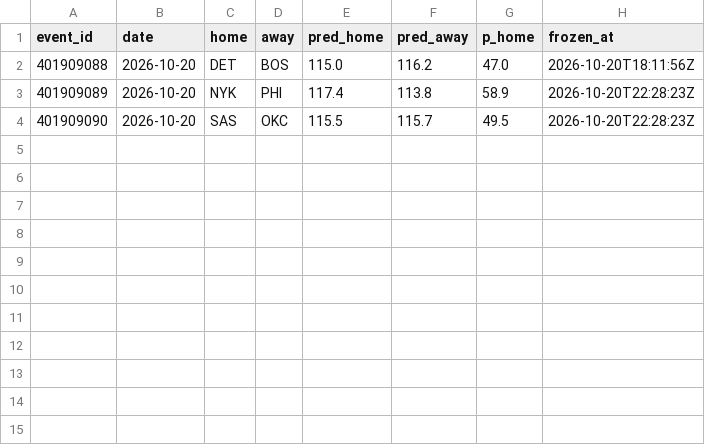
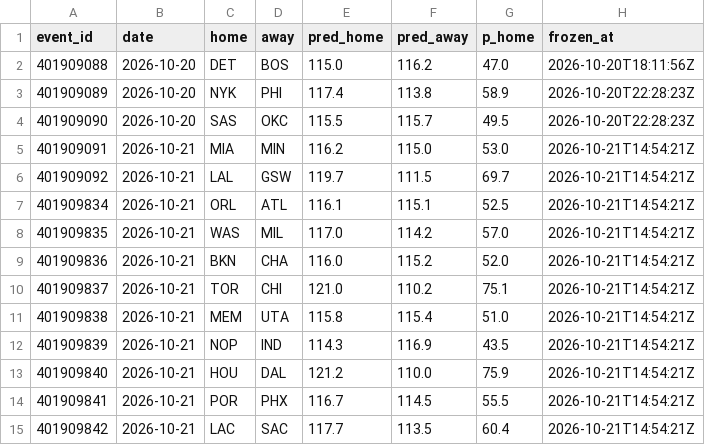
Before and after one commit to harisbyhaqi/hoopcast, a CSV file: data/frozen_predictions.csv, drawn as a sheet; the diff names each change by its address in the sheet, - before the commit and + after, or states it on an @@ line.

```diff
--- a/data/frozen_predictions.csv
+++ b/data/frozen_predictions.csv
+row 5: 401909091 | 2026-10-21 | MIA | MIN | 116.2 | 115.0 | 53.0 | 2026-10-21T14:54:21Z
+row 6: 401909092 | 2026-10-21 | LAL | GSW | 119.7 | 111.5 | 69.7 | 2026-10-21T14:54:21Z
+row 7: 401909834 | 2026-10-21 | ORL | ATL | 116.1 | 115.1 | 52.5 | 2026-10-21T14:54:21Z
+row 8: 401909835 | 2026-10-21 | WAS | MIL | 117.0 | 114.2 | 57.0 | 2026-10-21T14:54:21Z
+row 9: 401909836 | 2026-10-21 | BKN | CHA | 116.0 | 115.2 | 52.0 | 2026-10-21T14:54:21Z
+row 10: 401909837 | 2026-10-21 | TOR | CHI | 121.0 | 110.2 | 75.1 | 2026-10-21T14:54:21Z
+row 11: 401909838 | 2026-10-21 | MEM | UTA | 115.8 | 115.4 | 51.0 | 2026-10-21T14:54:21Z
+row 12: 401909839 | 2026-10-21 | NOP | IND | 114.3 | 116.9 | 43.5 | 2026-10-21T14:54:21Z
+row 13: 401909840 | 2026-10-21 | HOU | DAL | 121.2 | 110.0 | 75.9 | 2026-10-21T14:54:21Z
+row 14: 401909841 | 2026-10-21 | POR | PHX | 116.7 | 114.5 | 55.5 | 2026-10-21T14:54:21Z
+row 15: 401909842 | 2026-10-21 | LAC | SAC | 117.7 | 113.5 | 60.4 | 2026-10-21T14:54:21Z
```
Also changed, not shown: data/raw/games_raw.csv, data/schedule.csv, 6 other files.
